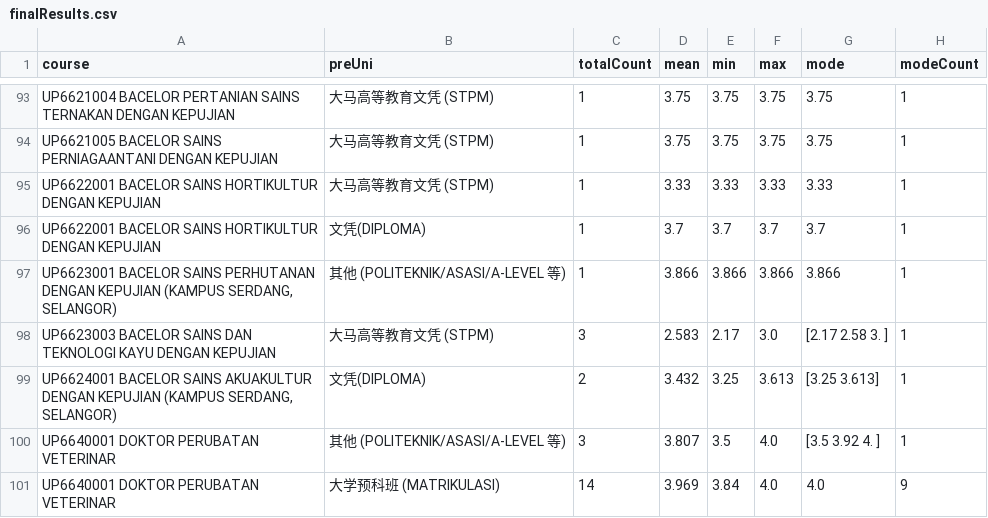
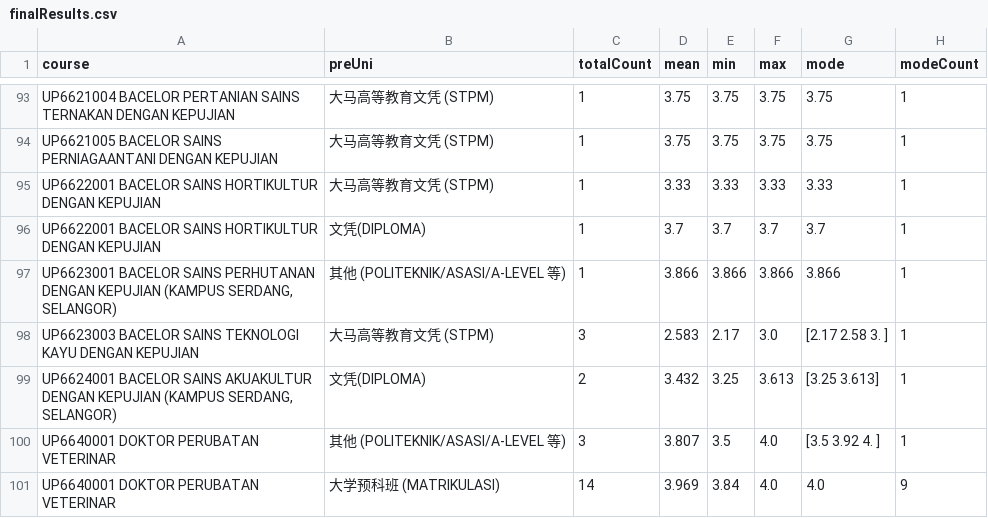
Before and after one commit to Ganthology/bosheng-cgpa-stats-2020, a CSV file: finalResults.csv, drawn as a sheet; only a part is shown, gaps mark what is left out.

```diff
--- a/finalResults.csv
+++ b/finalResults.csv
@@ -97,3 +97,3 @@ UP6622001 BACELOR SAINS HORTIKULTUR DENGAN KEPUJIAN,文凭(DIPLOMA),1,3.7,3.7,3.
 "UP6623001 BACELOR SAINS PERHUTANAN DENGAN KEPUJIAN (KAMPUS SERDANG, SELANGOR)",其他 (POLITEKNIK/ASASI/A-LEVEL 等),1,3.866,3.866,3.866,3.866,1
-UP6623003 BACELOR SAINS DAN TEKNOLOGI KAYU DENGAN KEPUJIAN,大马高等教育文凭 (STPM),3,2.583,2.17,3.0,[2.17 2.58 3.  ],1
+UP6623003 BACELOR SAINS TEKNOLOGI KAYU DENGAN KEPUJIAN,大马高等教育文凭 (STPM),3,2.583,2.17,3.0,[2.17 2.58 3.  ],1
 "UP6624001 BACELOR SAINS AKUAKULTUR DENGAN KEPUJIAN (KAMPUS SERDANG, SELANGOR)",文凭(DIPLOMA),2,3.432,3.25,3.613,[3.25  3.613],1
```
Also changed, not shown: 2020_2021 大学新生入学积分调查表格 (Responses) - Form Responses 1.csv, 20_21 积分收集 - Sheet1.csv, 5 other files.
